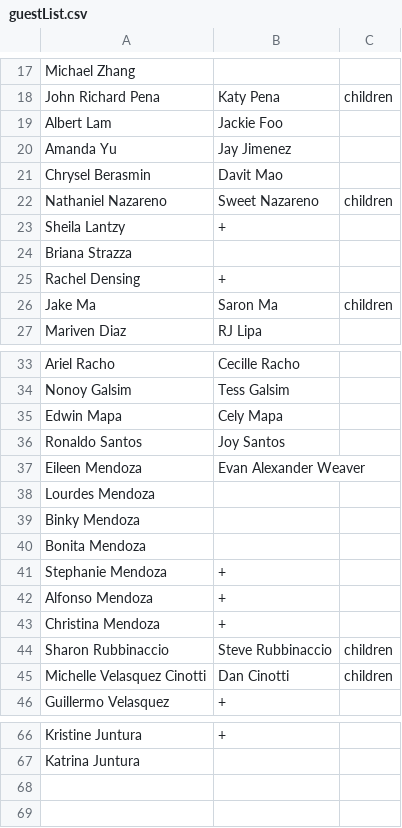
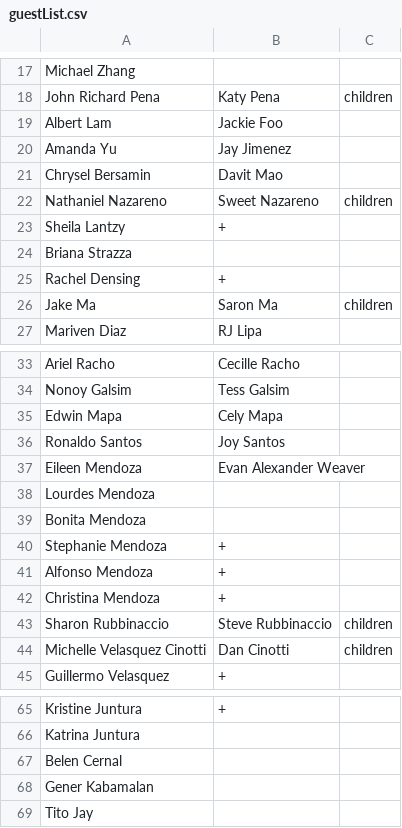
Before and after one commit to mendoj0905/juju-wedding-nodejs-api, a CSV file: scripts/guestList.csv, drawn as a sheet; only a part is shown, gaps mark what is left out.

```diff
--- a/scripts/guestList.csv
+++ b/scripts/guestList.csv
@@ -20,3 +20,3 @@ Albert Lam,Jackie Foo
 Amanda Yu,Jay Jimenez
-Chrysel Berasmin,Davit Mao
+Chrysel Bersamin,Davit Mao
 Nathaniel Nazareno,Sweet Nazareno,children
@@ -38,3 +38,2 @@ Eileen Mendoza,Evan Alexander Weaver
 Lourdes Mendoza
-Binky Mendoza
 Bonita Mendoza
@@ -67 +66,4 @@ Kristine Juntura,+
 Katrina Juntura
+Belen Cernal
+Gener Kabamalan
+Tito Jay
```
Also changed, not shown: 9 other files.
